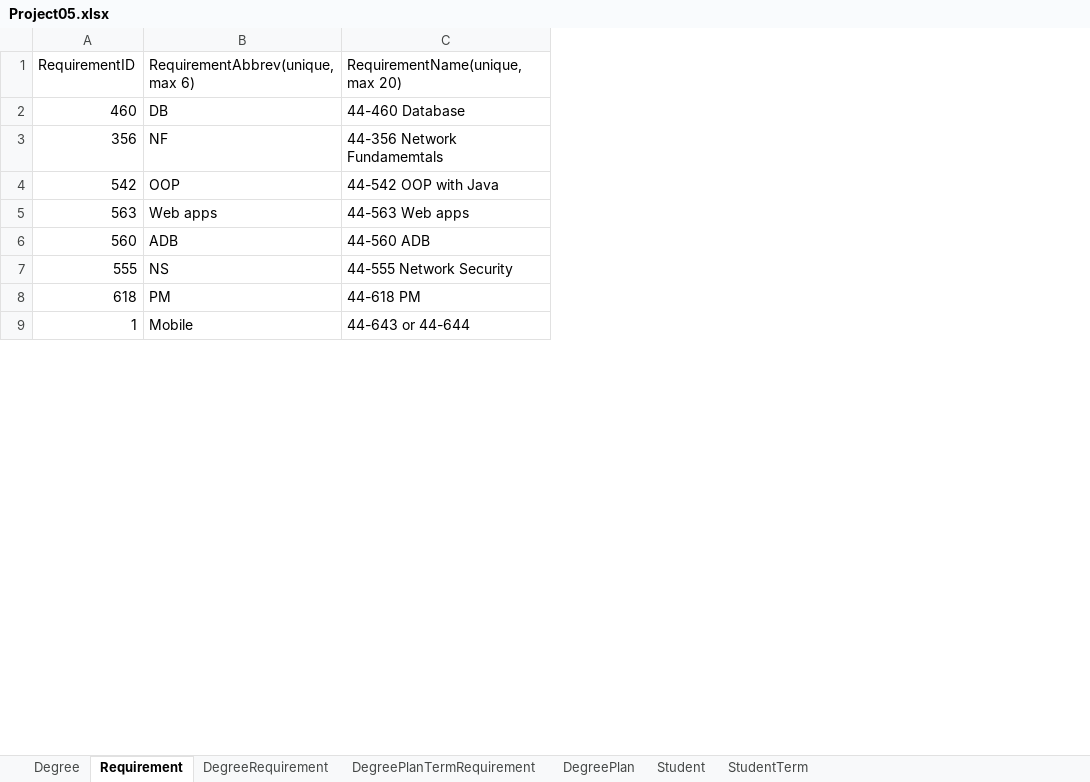
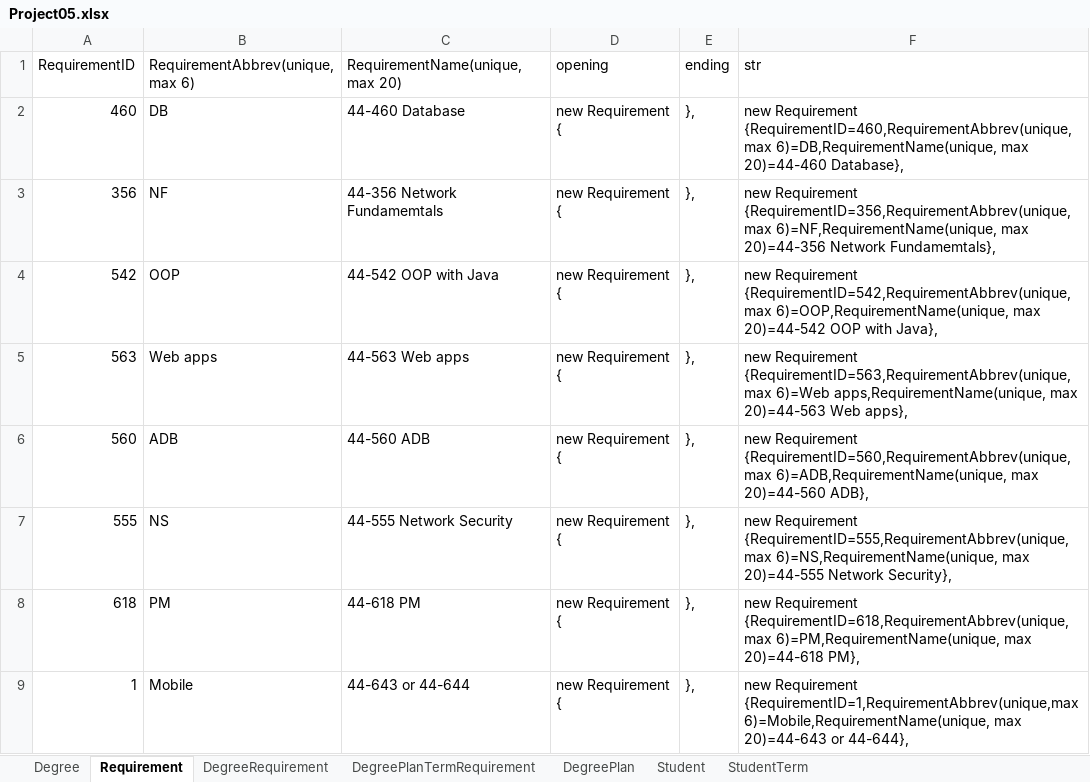
Before and after one commit to rajeshoo7/Masters, an Excel workbook: Docs/Project05.xlsx, sheet Requirement, drawn as a sheet; only a part is shown; values as stored, in another font and other column widths than the file's, no borders; the diff names each change by its address in the sheet, - before the commit and + after, or states it on an @@ line.

Commit message:
Added seed data for Requirements and DegreePlanTermRequirements

```diff
--- a/Docs/Project05.xlsx (sheet Requirement)
+++ b/Docs/Project05.xlsx (sheet Requirement)
+column D (opening), rows 2-9: all new Requirement {
+column E (ending), rows 2-9: all },
+column F (str), rows 2-9: new Requirement {RequirementID=460,RequirementAbbrev(unique,max 6)=DB,RequirementName(unique, max 20)=44-460 Database}, | new Requirement {RequirementID=356,RequirementAbbrev(unique,max 6)=NF,RequirementName(unique, max 20)=44-356 Network Fundamemtals}, | new Requirement {RequirementID=542,RequirementAbbrev(unique,max 6)=OOP,RequirementName(unique, max 20)=44-542 OOP with Java}, | new Requirement {RequirementID=563,RequirementAbbrev(unique,max 6)=Web apps,RequirementName(unique, max 20)=44-563 Web apps}, | new Requirement {RequirementID=560,RequirementAbbrev(unique,max 6)=ADB,RequirementName(unique, max 20)=44-560 ADB}, | new Requirement {RequirementID=555,RequirementAbbrev(unique,max 6)=NS,RequirementName(unique, max 20)=44-555 Network Security}, | new Requirement {RequirementID=618,RequirementAbbrev(unique,max 6)=PM,RequirementName(unique, max 20)=44-618 PM}, | new Requirement {RequirementID=1,RequirementAbbrev(unique,max 6)=Mobile,RequirementName(unique, max 20)=44-643 or 44-644},
```
Also changed, not shown: sheet DegreePlanTermRequirement, sheet Degree, 1 other file.
